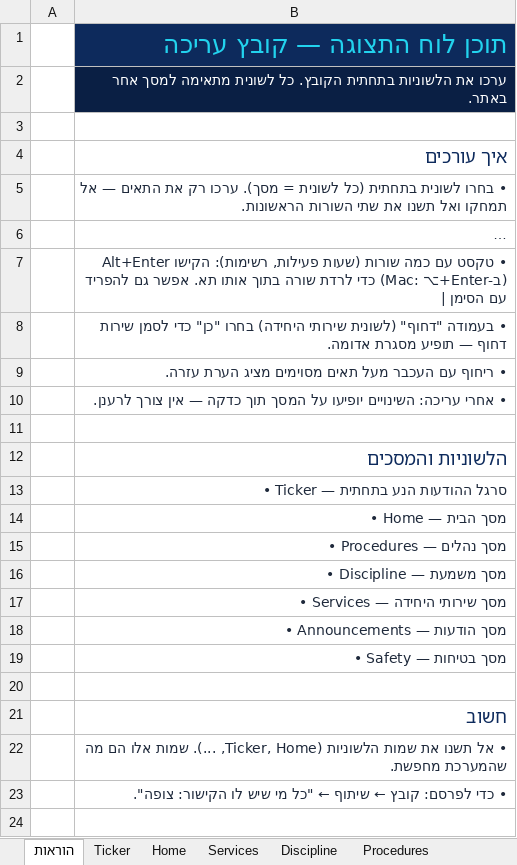
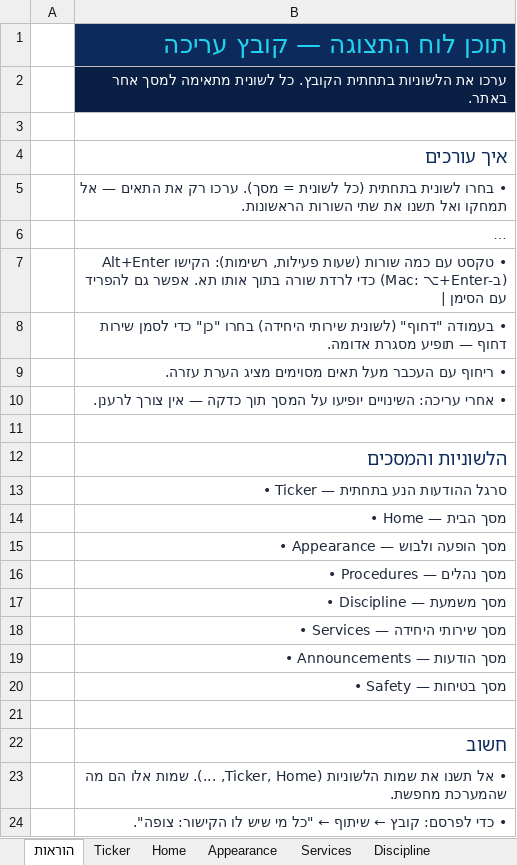
Before and after one commit to madordata/idf-digital-signage, an Excel workbook: google-sheets-template/signage-content-template.xlsx, sheet הוראות, drawn as a sheet; long unchanged cells end in …; values as stored, in another font and other column widths than the file's, no borders; the diff names each change by its address in the sheet, - before the commit and + after, or states it on an @@ line.

Commit message:
feat: add Appearance screen and integrate content structure for appearance and dress guidelines

```diff
--- a/google-sheets-template/signage-content-template.xlsx (sheet הוראות)
+++ b/google-sheets-template/signage-content-template.xlsx (sheet הוראות)
+sheet tab: Appearance
+row 15:  | • Appearance — מסך הופעה ולבוש
```
Also changed, not shown: sheet Discipline, 11 other files.
